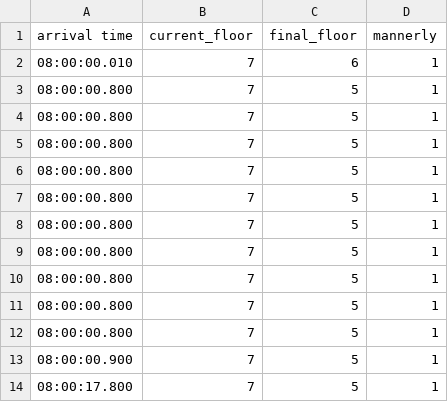
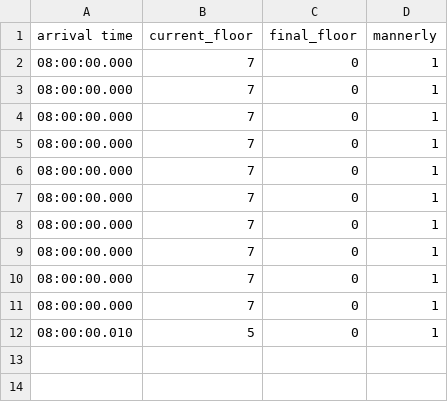
Before and after one commit to michalknor/elevators, a CSV file: config/passengers.csv, drawn as a sheet.

```diff
--- a/config/passengers.csv
+++ b/config/passengers.csv
@@ -1,14 +1,12 @@
 arrival time,current_floor,final_floor,mannerly
-08:00:00.010,7,6,1
-08:00:00.800,7,5,1
-08:00:00.800,7,5,1
-08:00:00.800,7,5,1
-08:00:00.800,7,5,1
-08:00:00.800,7,5,1
-08:00:00.800,7,5,1
-08:00:00.800,7,5,1
-08:00:00.800,7,5,1
-08:00:00.800,7,5,1
-08:00:00.800,7,5,1
-08:00:00.900,7,5,1
-08:00:17.800,7,5,1
+08:00:00.000,7,0,1
+08:00:00.000,7,0,1
+08:00:00.000,7,0,1
+08:00:00.000,7,0,1
+08:00:00.000,7,0,1
+08:00:00.000,7,0,1
+08:00:00.000,7,0,1
+08:00:00.000,7,0,1
+08:00:00.000,7,0,1
+08:00:00.000,7,0,1
+08:00:00.010,5,0,1
```
Also changed, not shown: 9 other files.
